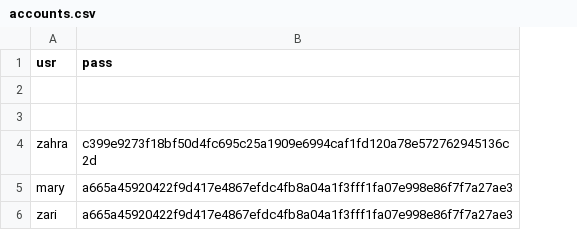
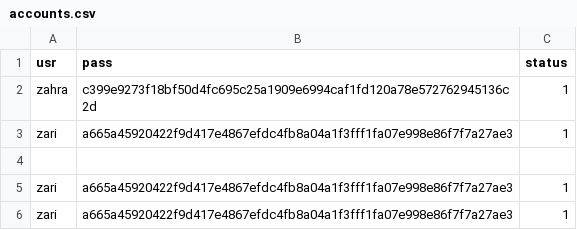
Before and after one commit to ZahraGholamimoghadam/Project_Python, a CSV file: accounts.csv, drawn as a sheet; removed rows and columns are numbered as before the commit, all else as after; the diff names each change by its address in the sheet, - before the commit and + after, or states it on an @@ line.

```diff
--- a/accounts.csv
+++ b/accounts.csv
+column C (status), row 5: 1
@@ row 4 moved to row 2: zahra @@
+row 3: zari | a665a45920422f9d417e4867efdc4fb8a04a1f3fff1fa07e998e86f7f7a27ae3 | 1
-row 3: (empty)
-row 5: mary | a665a45920422f9d417e4867efdc4fb8a04a1f3fff1fa07e998e86f7f7a27ae3
+row 6: zari | a665a45920422f9d417e4867efdc4fb8a04a1f3fff1fa07e998e86f7f7a27ae3 | 1
```
Also changed, not shown: products.csv, 10 other files.
